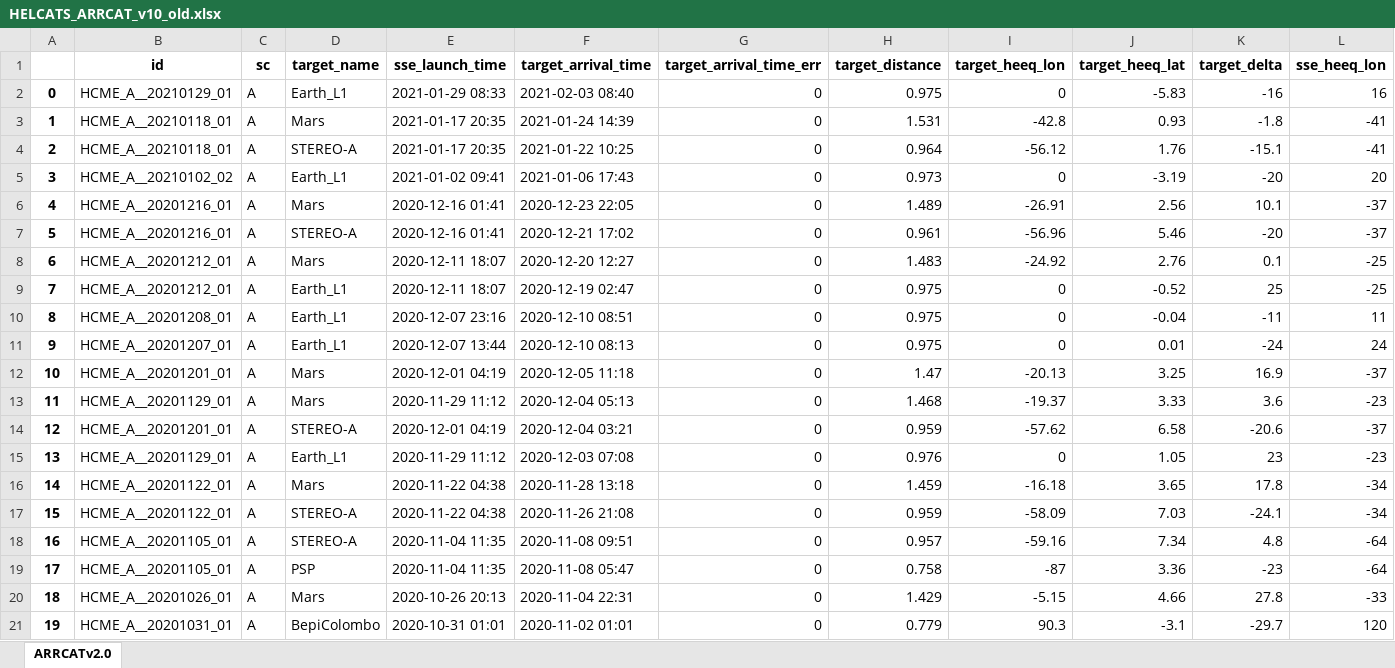
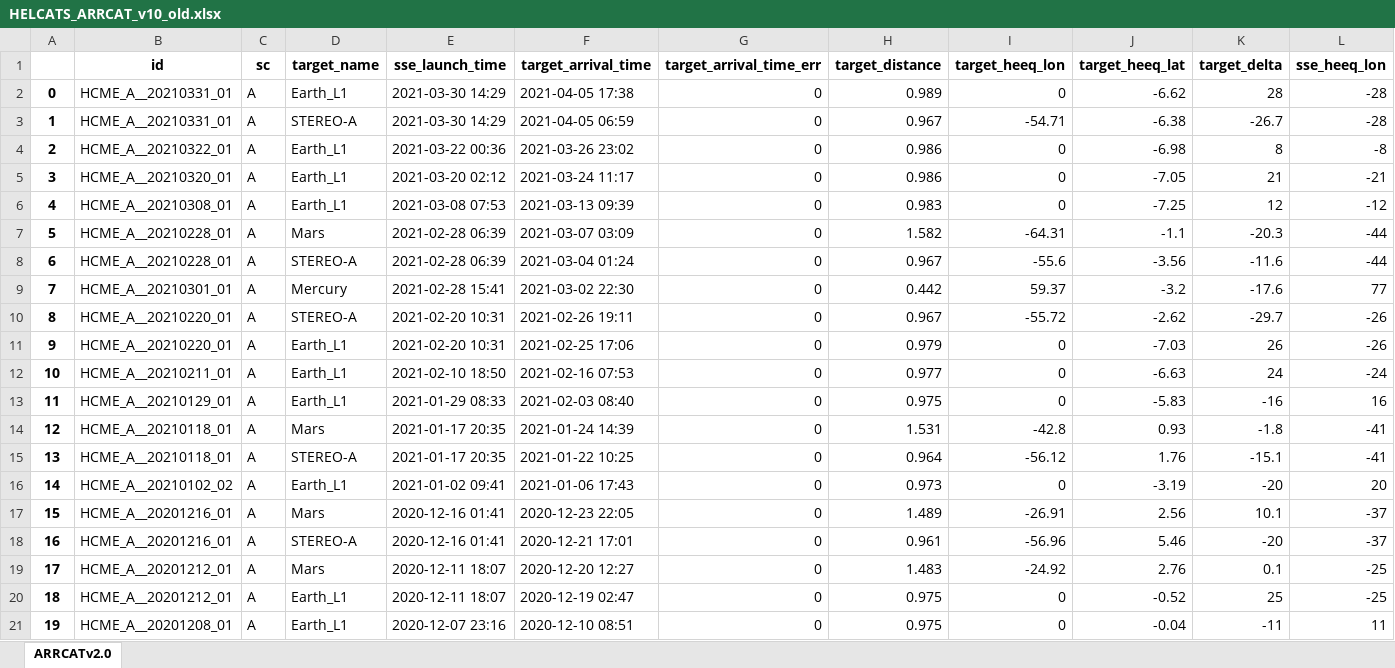
Before and after one commit to cmoestl/heliocats, an Excel workbook: arrcat/HELCATS_ARRCAT_v10_old.xlsx, sheet ARRCATv2.0, drawn as a sheet; only a part is shown; the shorter side is filled out with more unchanged rows; values as stored, in another font and other column widths than the file's, no borders; addresses are those after the commit; rows hold the shown columns only; the diff names each change by its address in the sheet, - before the commit and + after, or states it on an @@ line.

```diff
--- a/arrcat/HELCATS_ARRCAT_v10_old.xlsx (sheet ARRCATv2.0)
+++ b/arrcat/HELCATS_ARRCAT_v10_old.xlsx (sheet ARRCATv2.0)
+row 2: 0 | HCME_A__20210331_01 | A | Earth_L1 | 2021-03-30 14:29 | 2021-04-05 17:38 | 0 | 0.989 | 0 | -6.62 | 28 | -28
+row 3: 1 | HCME_A__20210331_01 | A | STEREO-A | 2021-03-30 14:29 | 2021-04-05 06:59 | 0 | 0.967 | -54.71 | -6.38 | -26.7 | -28
+row 4: 2 | HCME_A__20210322_01 | A | Earth_L1 | 2021-03-22 00:36 | 2021-03-26 23:02 | 0 | 0.986 | 0 | -6.98 | 8 | -8
+row 5: 3 | HCME_A__20210320_01 | A | Earth_L1 | 2021-03-20 02:12 | 2021-03-24 11:17 | 0 | 0.986 | 0 | -7.05 | 21 | -21
+row 6: 4 | HCME_A__20210308_01 | A | Earth_L1 | 2021-03-08 07:53 | 2021-03-13 09:39 | 0 | 0.983 | 0 | -7.25 | 12 | -12
+row 7: 5 | HCME_A__20210228_01 | A | Mars | 2021-02-28 06:39 | 2021-03-07 03:09 | 0 | 1.582 | -64.31 | -1.1 | -20.3 | -44
+row 8: 6 | HCME_A__20210228_01 | A | STEREO-A | 2021-02-28 06:39 | 2021-03-04 01:24 | 0 | 0.967 | -55.6 | -3.56 | -11.6 | -44
+row 9: 7 | HCME_A__20210301_01 | A | Mercury | 2021-02-28 15:41 | 2021-03-02 22:30 | 0 | 0.442 | 59.37 | -3.2 | -17.6 | 77
+row 10: 8 | HCME_A__20210220_01 | A | STEREO-A | 2021-02-20 10:31 | 2021-02-26 19:11 | 0 | 0.967 | -55.72 | -2.62 | -29.7 | -26
+row 11: 9 | HCME_A__20210220_01 | A | Earth_L1 | 2021-02-20 10:31 | 2021-02-25 17:06 | 0 | 0.979 | 0 | -7.03 | 26 | -26
+row 12: 10 | HCME_A__20210211_01 | A | Earth_L1 | 2021-02-10 18:50 | 2021-02-16 07:53 | 0 | 0.977 | 0 | -6.63 | 24 | -24
@@ column A renumbered from row 13 down @@
-F18 (target_arrival_time): 2020-12-21 17:02
+F18 (target_arrival_time): 2020-12-21 17:01
```
Also changed, not shown: arrcat/HELCATS_ARRCAT_v20.xlsx, 20 other files.
